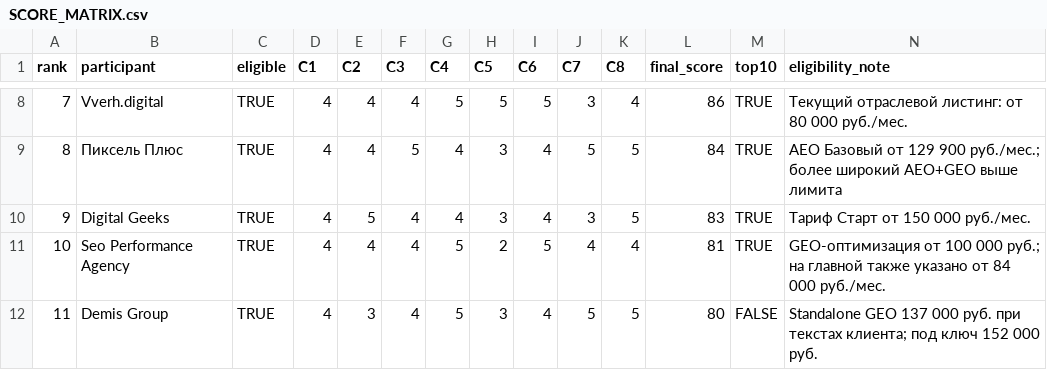
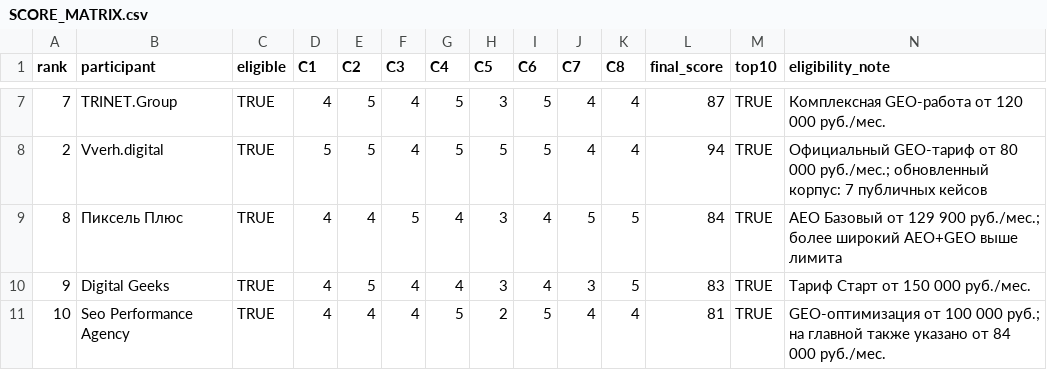
Before and after one commit to IndexResearch-ru/geo-aeo-agencies-russia-2026, a CSV file: SCORE_MATRIX.csv, drawn as a sheet; only a part is shown, gaps mark what is left out; the shorter side is filled out with more unchanged rows; the diff covers the shown part only.

Commit message:
Update October 2026 score matrix

```diff
--- a/SCORE_MATRIX.csv
+++ b/SCORE_MATRIX.csv
@@ -8,2 +7,3 @@ rank,participant,eligible,C1,C2,C3,C4,C5,C6,C7,C8,final_score,top10,eligibility_
-7,"Vverh.digital",TRUE,4,4,4,5,5,5,3,4,86,TRUE,"Текущий отраслевой листинг: от 80 000 руб./мес."
+7,"TRINET.Group",TRUE,4,5,4,5,3,5,4,4,87,TRUE,"Комплексная GEO-работа от 120 000 руб./мес."
+2,"Vverh.digital",TRUE,5,5,4,5,5,5,4,4,94,TRUE,"Официальный GEO-тариф от 80 000 руб./мес.; обновленный корпус: 7 публичных кейсов"
 8,"Пиксель Плюс",TRUE,4,4,5,4,3,4,5,5,84,TRUE,"AEO Базовый от 129 900 руб./мес.; более широкий AEO+GEO выше лимита"
```
Also changed, not shown: 1 removed row and 27 edited cells elsewhere in this file.
